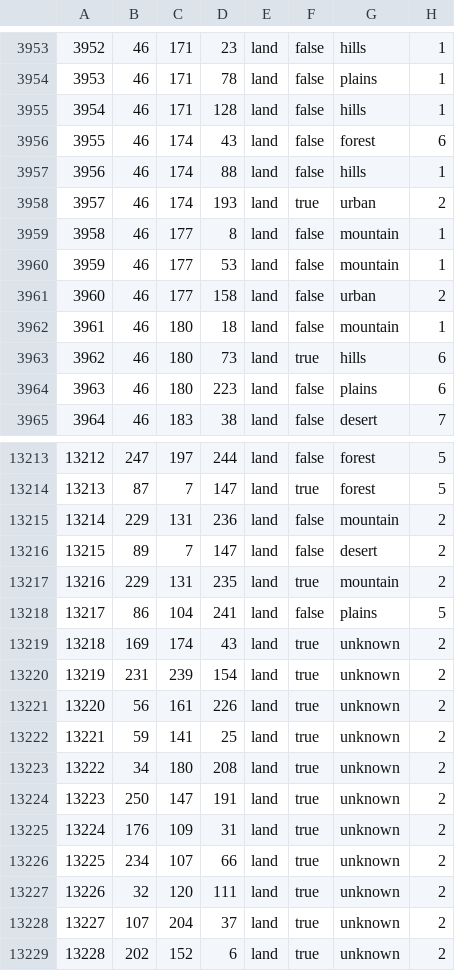
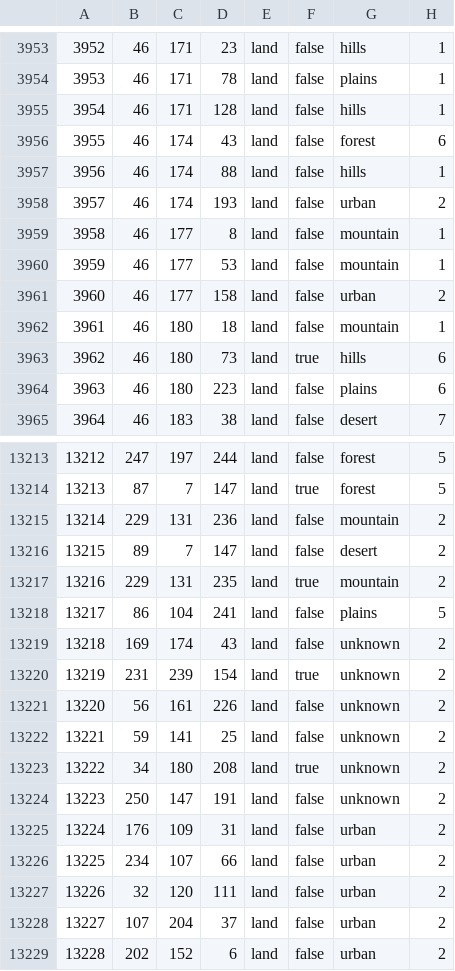
Before and after one commit to King66george/US-State-Mod, a CSV file: map/definition.csv.fixed.csv, drawn as a sheet; only a part is shown, gaps mark what is left out.

```diff
--- a/map/definition.csv.fixed.csv
+++ b/map/definition.csv.fixed.csv
@@ -3957,3 +3957,3 @@
 3956;46;174;88;land;false;hills;1
-3957;46;174;193;land;true;urban;2
+3957;46;174;193;land;false;urban;2
 3958;46;177;8;land;false;mountain;1
@@ -13218,12 +13218,12 @@
 13217;86;104;241;land;false;plains;5
-13218;169;174;43;land;true;unknown;2
+13218;169;174;43;land;false;unknown;2
 13219;231;239;154;land;true;unknown;2
-13220;56;161;226;land;true;unknown;2
-13221;59;141;25;land;true;unknown;2
+13220;56;161;226;land;false;unknown;2
+13221;59;141;25;land;false;unknown;2
 13222;34;180;208;land;true;unknown;2
-13223;250;147;191;land;true;unknown;2
-13224;176;109;31;land;true;unknown;2
-13225;234;107;66;land;true;unknown;2
-13226;32;120;111;land;true;unknown;2
-13227;107;204;37;land;true;unknown;2
-13228;202;152;6;land;true;unknown;2
+13223;250;147;191;land;false;unknown;2
+13224;176;109;31;land;false;urban;2
+13225;234;107;66;land;false;urban;2
+13226;32;120;111;land;false;urban;2
+13227;107;204;37;land;false;urban;2
+13228;202;152;6;land;false;urban;2
```
Also changed, not shown: 32 other files.
